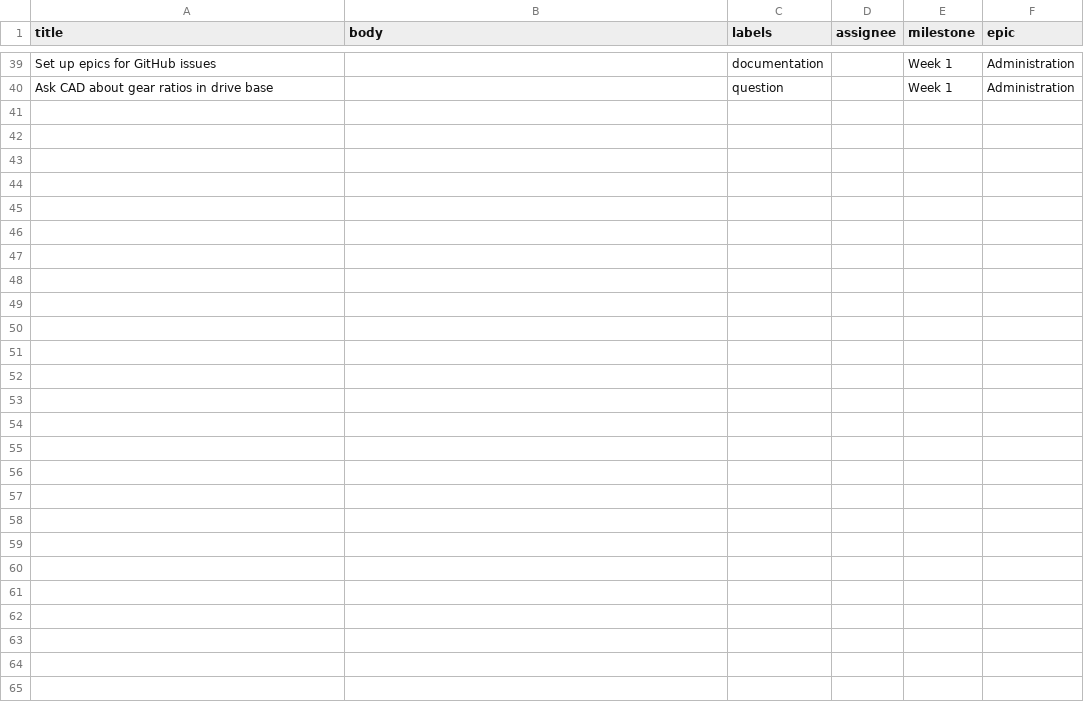
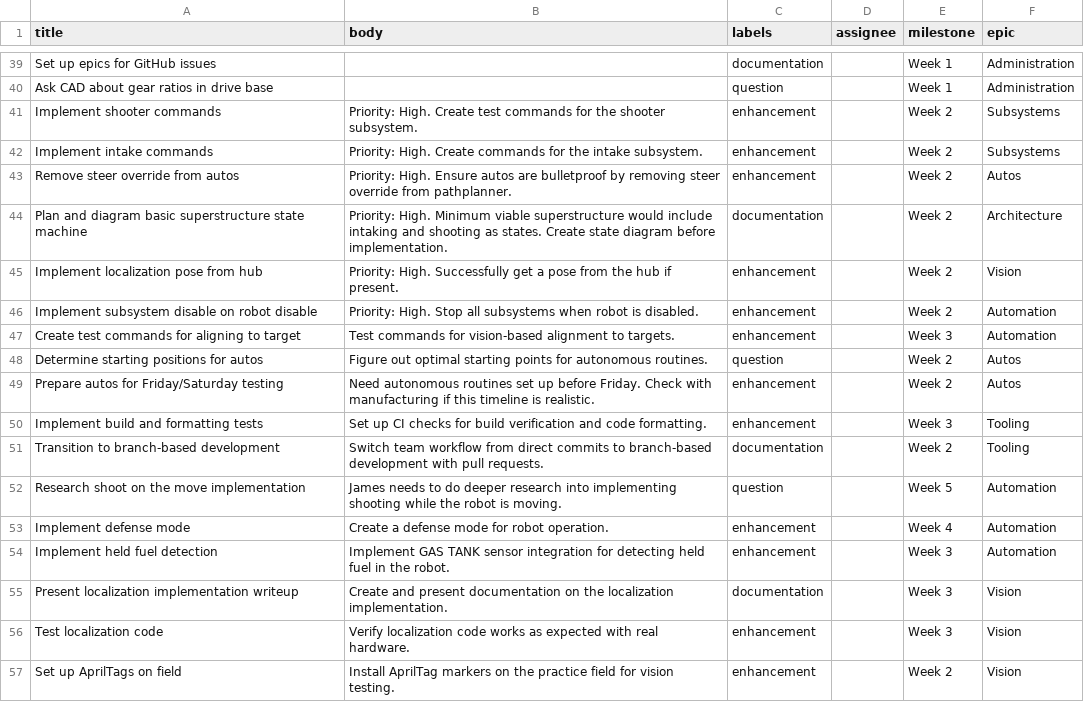
Before and after one commit to FRCTeam360/RainMaker26, a CSV file: GitHubAutomation/github_issues_added.csv, drawn as a sheet; only a part is shown, gaps mark what is left out; the diff names each change by its address in the sheet, - before the commit and + after, or states it on an @@ line.

Commit message:
Completed upload of github issues and renamed week 1 issues sheet

```diff
--- a/GitHubAutomation/github_issues_added.csv
+++ b/GitHubAutomation/github_issues_added.csv
+row 41: Implement shooter commands | Priority: High. Create test commands for the shooter subsystem. | enhancement |  | Week 2 | Subsystems
+row 42: Implement intake commands | Priority: High. Create commands for the intake subsystem. | enhancement |  | Week 2 | Subsystems
+row 43: Remove steer override from autos | Priority: High. Ensure autos are bulletproof by removing steer override from pathplanner. | enhancement |  | Week 2 | Autos
+row 44: Plan and diagram basic superstructure state machine | Priority: High. Minimum viable superstructure would include intaking and shooting as states. Create state diagram before implementation. | documentation |  | Week 2 | Architecture
+row 45: Implement localization pose from hub | Priority: High. Successfully get a pose from the hub if present. | enhancement |  | Week 2 | Vision
+row 46: Implement subsystem disable on robot disable | Priority: High. Stop all subsystems when robot is disabled. | enhancement |  | Week 2 | Automation
+row 47: Create test commands for aligning to target | Test commands for vision-based alignment to targets. | enhancement |  | Week 3 | Automation
+row 48: Determine starting positions for autos | Figure out optimal starting points for autonomous routines. | question |  | Week 2 | Autos
+row 49: Prepare autos for Friday/Saturday testing | Need autonomous routines set up before Friday. Check with manufacturing if this timeline is realistic. | enhancement |  | Week 2 | Autos
+row 50: Implement build and formatting tests | Set up CI checks for build verification and code formatting. | enhancement |  | Week 3 | Tooling
+row 51: Transition to branch-based development | Switch team workflow from direct commits to branch-based development with pull requests. | documentation |  | Week 2 | Tooling
+row 52: Research shoot on the move implementation | James needs to do deeper research into implementing shooting while the robot is moving. | question |  | Week 5 | Automation
+row 53: Implement defense mode | Create a defense mode for robot operation. | enhancement |  | Week 4 | Automation
+row 54: Implement held fuel detection | Implement GAS TANK sensor integration for detecting held fuel in the robot. | enhancement |  | Week 3 | Automation
+row 55: Present localization implementation writeup | Create and present documentation on the localization implementation. | documentation |  | Week 3 | Vision
+row 56: Test localization code | Verify localization code works as expected with real hardware. | enhancement |  | Week 3 | Vision
+row 57: Set up AprilTags on field | Install AprilTag markers on the practice field for vision testing. | enhancement |  | Week 2 | Vision
```
Also changed, not shown: 2 other files.
